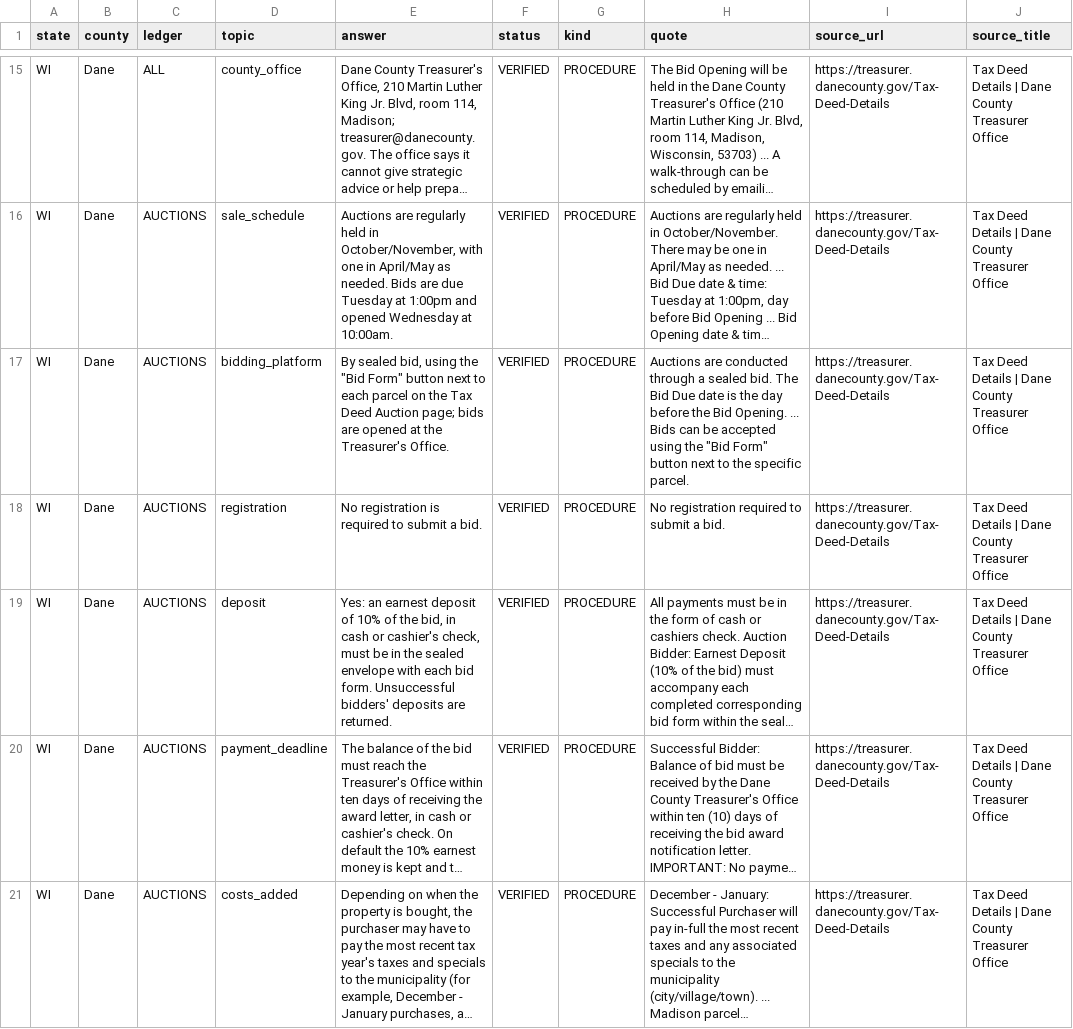
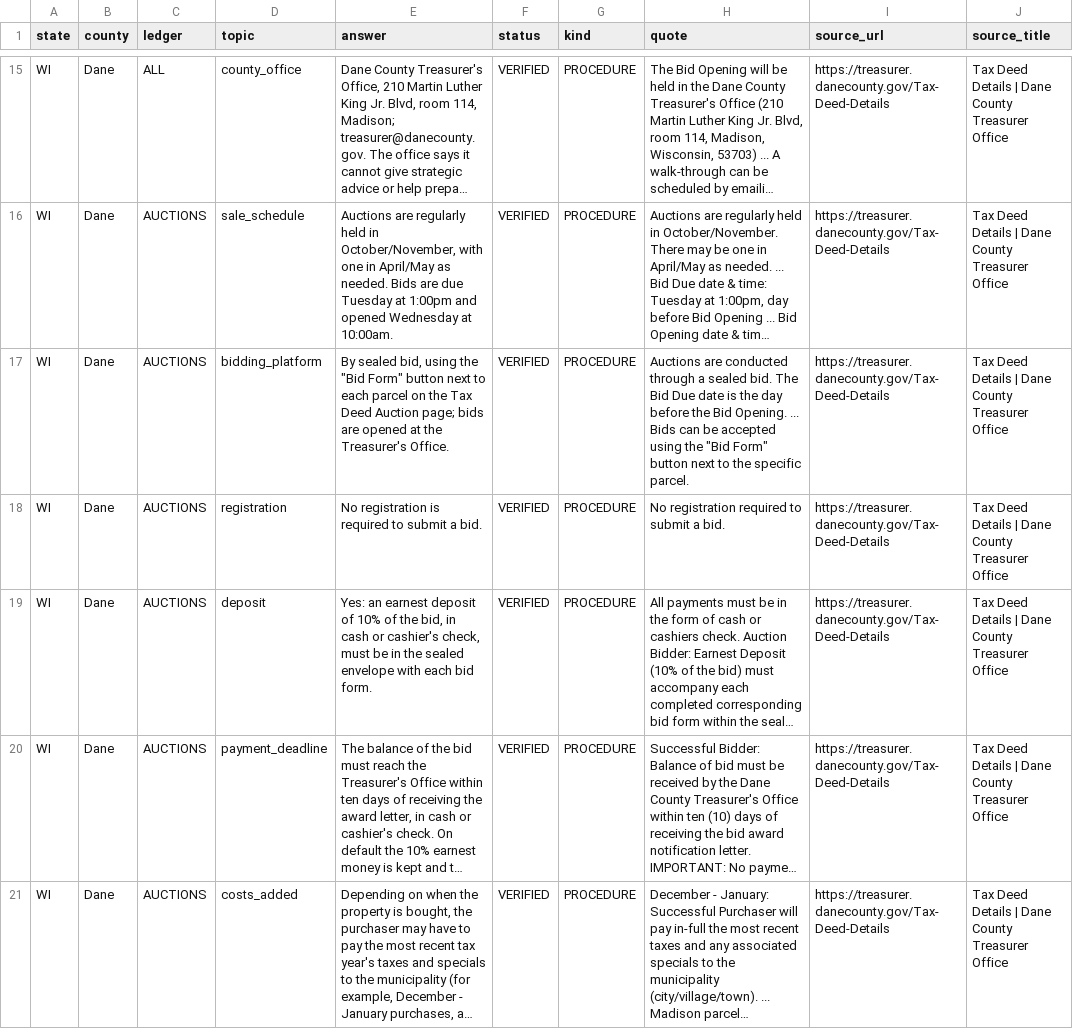
Before and after one commit to rodzmodzllc-max/taxdeed-scraper, a CSV file: data/buyers_guide/WI.csv, drawn as a sheet; only a part is shown, gaps mark what is left out; long unchanged cells end in …; the diff names each change by its address in the sheet, - before the commit and + after, or states it on an @@ line.

```diff
--- a/data/buyers_guide/WI.csv
+++ b/data/buyers_guide/WI.csv
-E19 (answer): …bid form. Unsuccessful bidders' deposits are returned.
+E19 (answer): …bid form.
```
